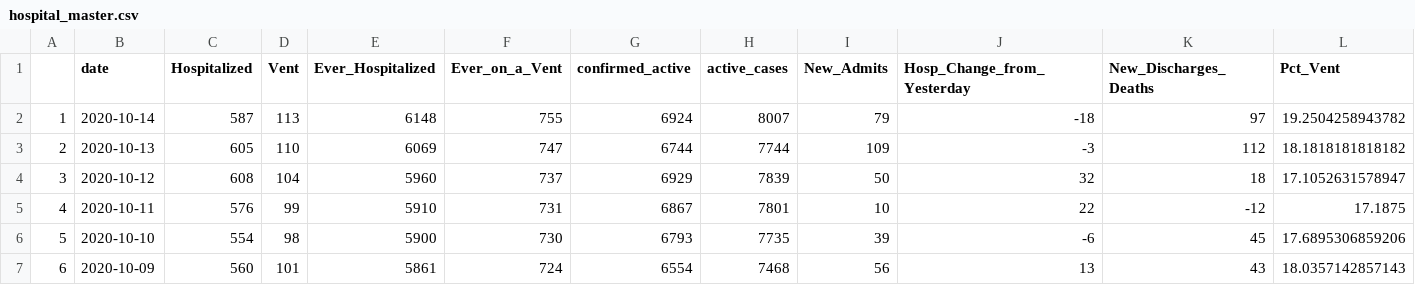
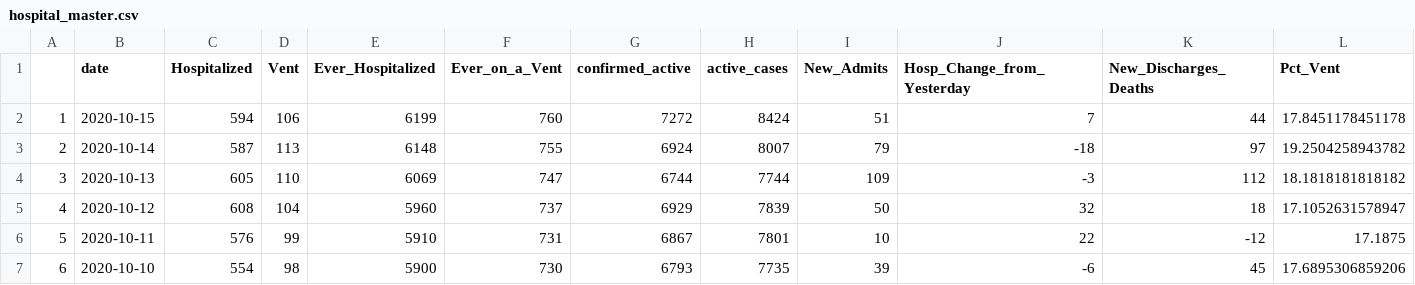
Before and after one commit to profrobwells/CovidFall2020, a CSV file: hospital_master.csv, drawn as a sheet; only a part is shown; the shorter side is filled out with more unchanged rows; addresses are those after the commit; rows hold the shown columns only; the diff names each change by its address in the sheet, - before the commit and + after, or states it on an @@ line.

Commit message:
data update 10.15

```diff
--- a/hospital_master.csv
+++ b/hospital_master.csv
+row 2: 1 | 2020-10-15 | 594 | 106 | 6199 | 760 | 7272 | 8424 | 51 | 7 | 44 | 17.8451178451178
@@ column A renumbered from row 3 down @@
```
Also changed, not shown: hospital_email_data.csv, 1 other file.
